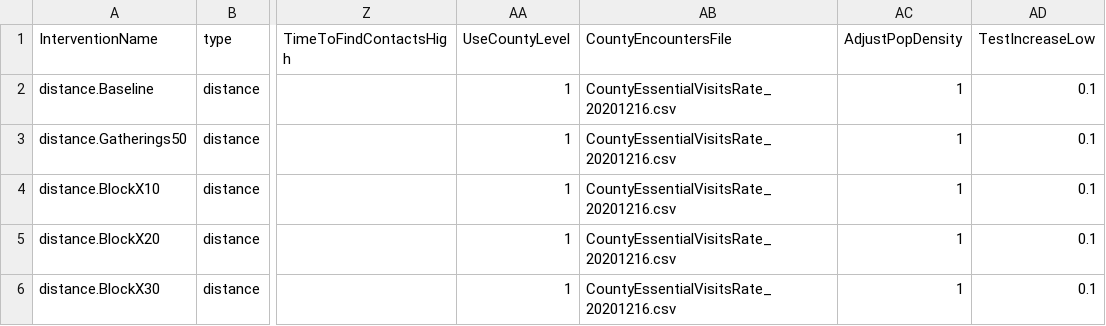
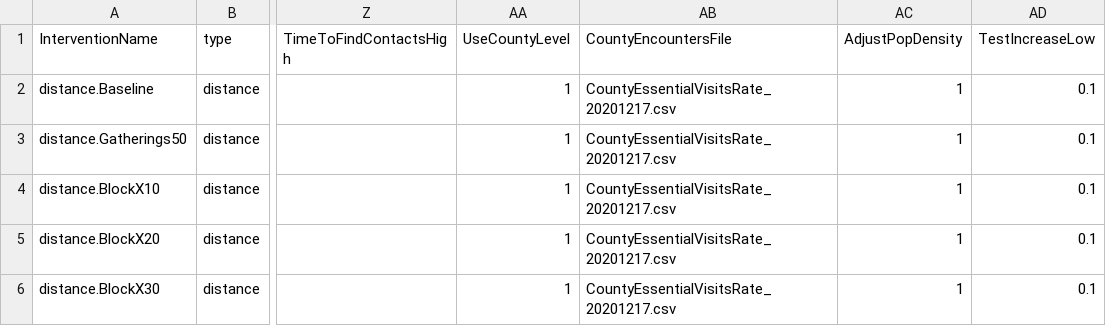
Before and after one commit to CDDEP-DC/MarylandCOVIDAgentBasedSimulation, a CSV file: data/MDDCVAregion/interventionsMD20201215.csv, drawn as a sheet; only a part is shown, gaps mark what is left out; the diff names each change by its address in the sheet, - before the commit and + after, or states it on an @@ line.

Commit message:
update county data to 12/17

```diff
--- a/data/MDDCVAregion/interventionsMD20201215.csv
+++ b/data/MDDCVAregion/interventionsMD20201215.csv
-AB2:AB6 (CountyEncountersFile): CountyEssentialVisitsRate_20201216.csv
+AB2:AB6 (CountyEncountersFile): CountyEssentialVisitsRate_20201217.csv
```
Also changed, not shown: 1 other file.
